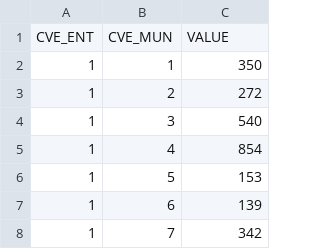
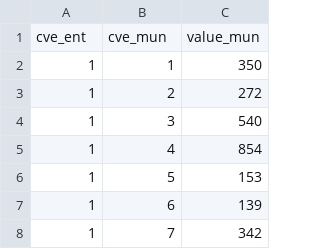
Before and after one commit to CristianUrcuqui/reto-data_dd360, a CSV file: mnt/airflow/dags/data_360/files/data_1.csv, drawn as a sheet; only a part is shown; removed rows and columns are numbered as before the commit, all else as after; the diff names each change by its address in the sheet, - before the commit and + after, or states it on an @@ line.

```diff
--- a/mnt/airflow/dags/data_360/files/data_1.csv
+++ b/mnt/airflow/dags/data_360/files/data_1.csv
-row 1: CVE_ENT | CVE_MUN | VALUE
+row 1: cve_ent | cve_mun | value_mun
```
Also changed, not shown: mnt/airflow/dags/data_360/files/data_2.csv, 24 other files.
